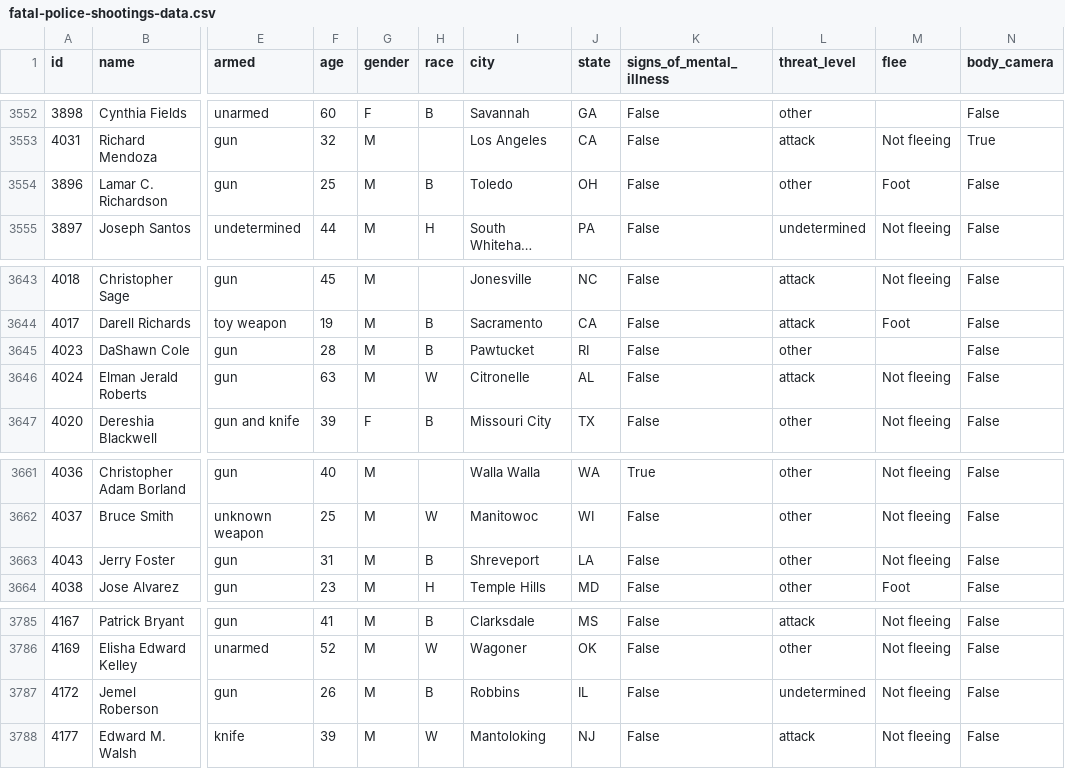
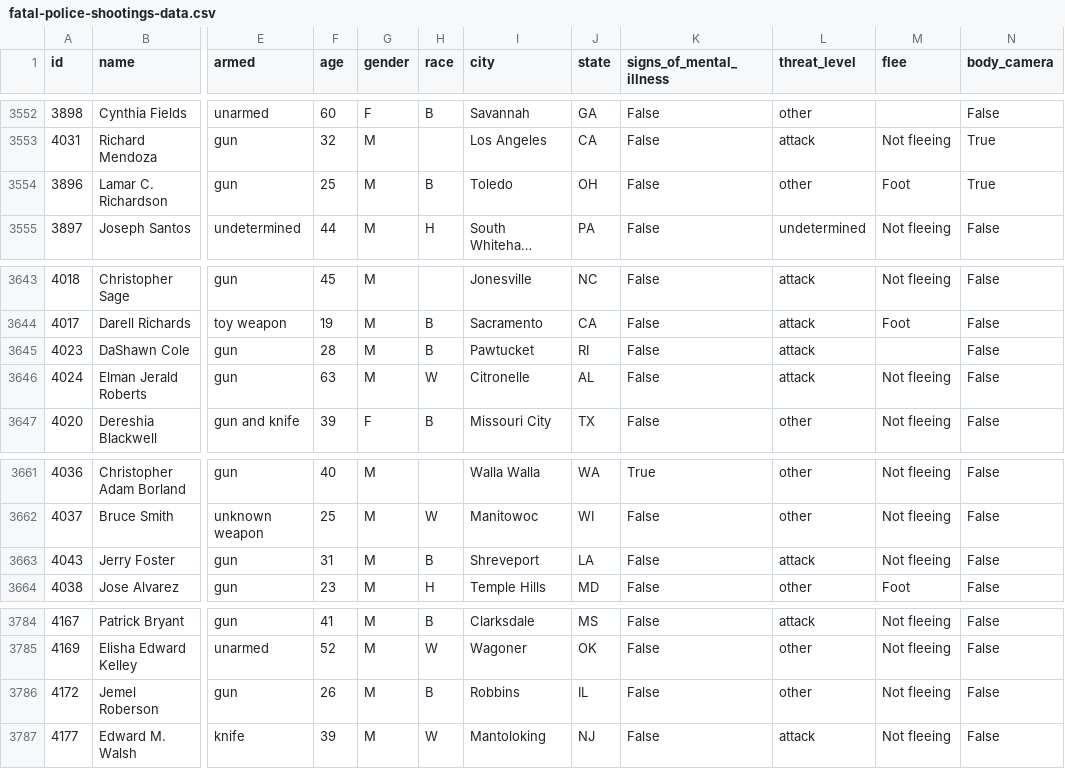
Before and after one commit to washingtonpost/data-police-shootings, a CSV file: fatal-police-shootings-data.csv, drawn as a sheet; only a part is shown, gaps mark what is left out; long unchanged cells end in …; addresses are those after the commit; the diff covers the shown part only; the diff names each change by its address in the sheet, - before the commit and + after, or states it on an @@ line.

```diff
--- a/fatal-police-shootings-data.csv
+++ b/fatal-police-shootings-data.csv
-N3554 (body_camera): False
+N3554 (body_camera): True
-L3645 (threat_level): other
+L3645 (threat_level): attack
-L3663 (threat_level): other
+L3663 (threat_level): attack
-L3786 (threat_level): undetermined
+L3786 (threat_level): other
```
Also changed, not shown: 11 added rows, 1 removed row and 9 edited cells elsewhere in this file.
